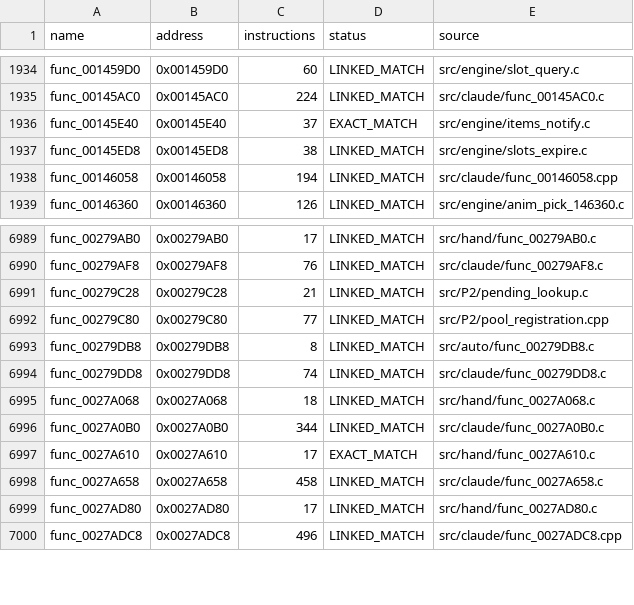
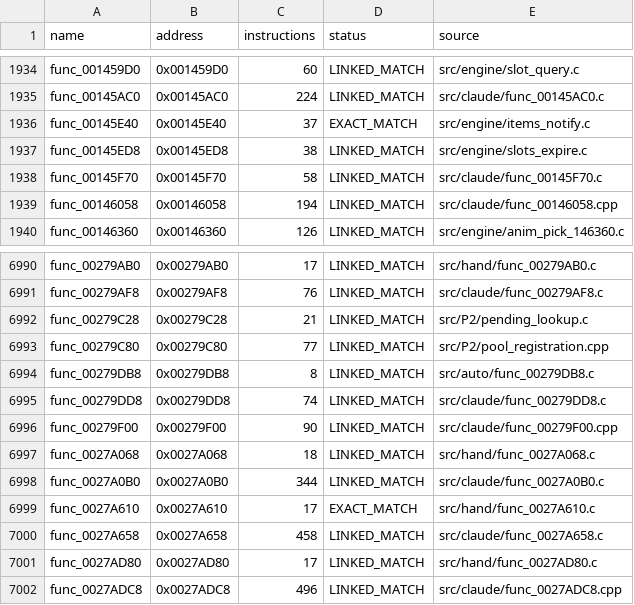
Before and after one commit to NaGaa95/sly3-decomp, a CSV file: config/matched.csv, drawn as a sheet; only a part is shown, gaps mark what is left out; the diff names each change by its address in the sheet, - before the commit and + after, or states it on an @@ line.

```diff
--- a/config/matched.csv
+++ b/config/matched.csv
+row 1938: func_00145F70 | 0x00145F70 | 58 | LINKED_MATCH | src/claude/func_00145F70.c
+row 6996: func_00279F00 | 0x00279F00 | 90 | LINKED_MATCH | src/claude/func_00279F00.cpp
```
Also changed, not shown: config/progress_history.csv, 3 other files.
